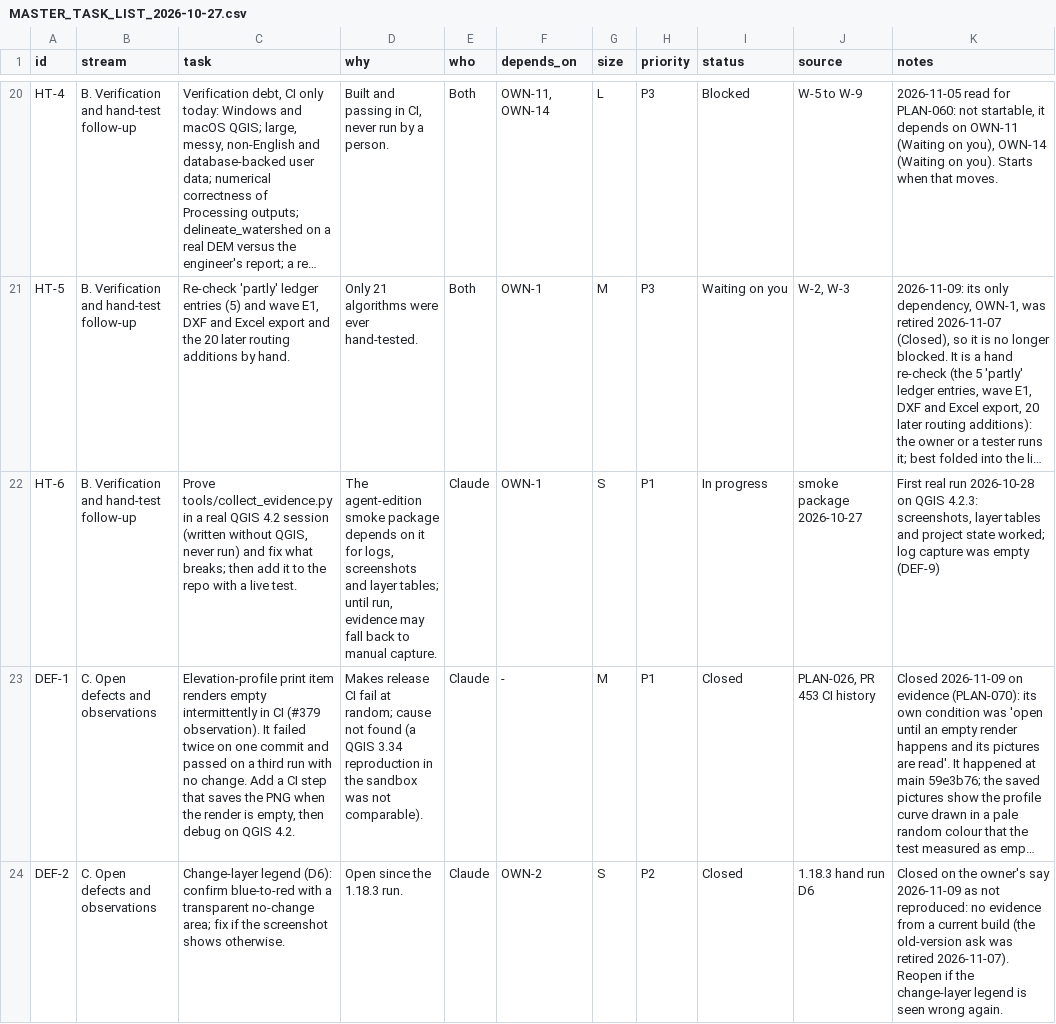
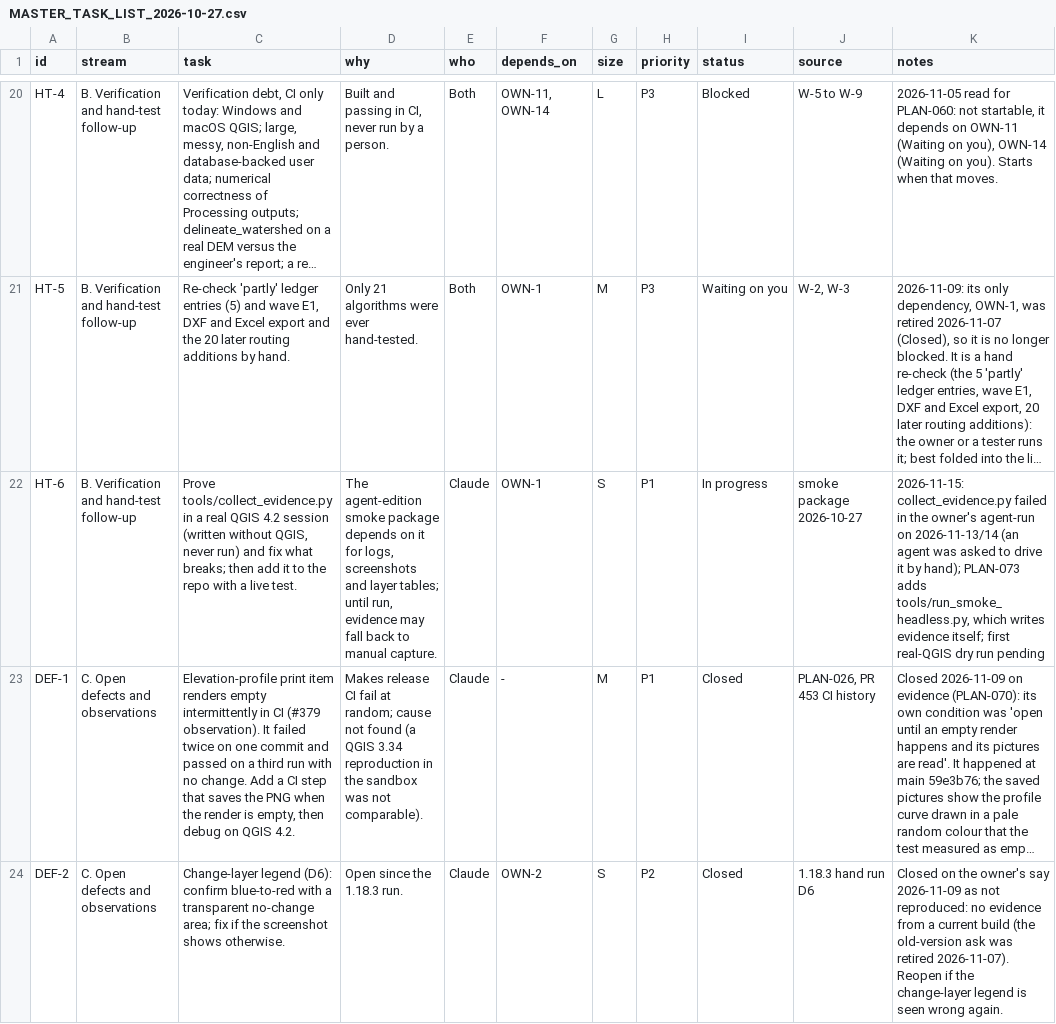
Before and after one commit to http-solution/cartogen-ai-qgis-plugin, a CSV file: docs/MASTER_TASK_LIST_2026-10-27.csv, drawn as a sheet; only a part is shown, gaps mark what is left out; long unchanged cells end in …; the diff names each change by its address in the sheet, - before the commit and + after, or states it on an @@ line.

```diff
--- a/docs/MASTER_TASK_LIST_2026-10-27.csv
+++ b/docs/MASTER_TASK_LIST_2026-10-27.csv
-K22 (notes): First real run 2026-10-28 on QGIS 4.2.3: screenshots, layer tables and project state worked; log capture was empty (DEF-9)
+K22 (notes): 2026-11-15: collect_evidence.py failed in the owner's agent-run on 2026-11-13/14 (an agent was asked to drive it by hand); PLAN-073 adds tools/run_smoke_headless.py, which writes evidence itself; first real-QGIS dry run pending
```
Also changed, not shown: 10 other files.
